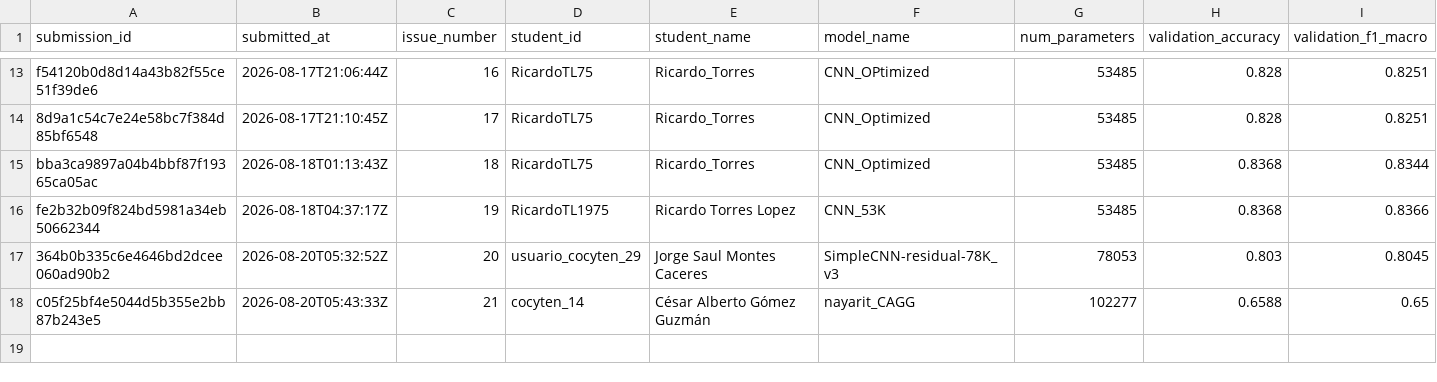
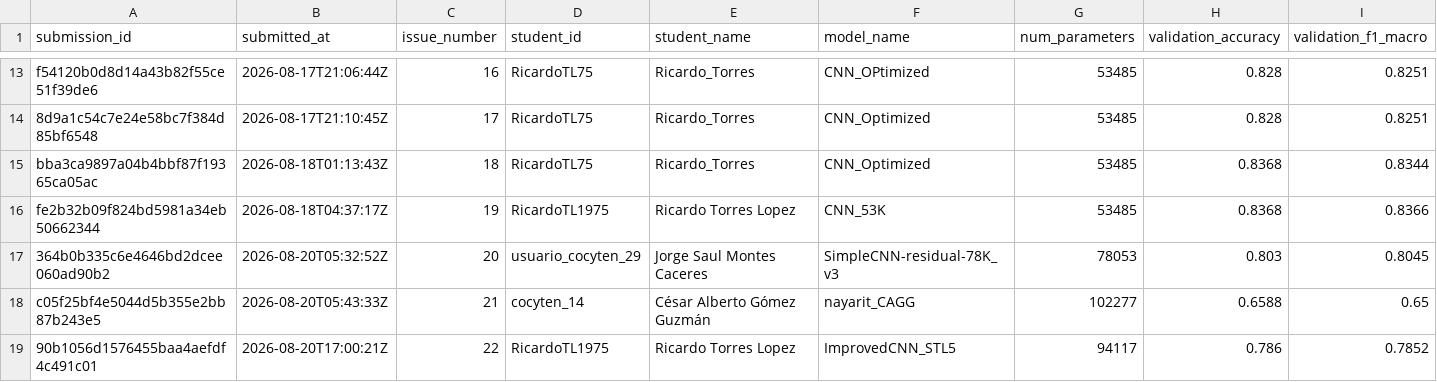
Before and after one commit to alonso59/nayarit_challenge, a CSV file: leaderboard/submissions_log.csv, drawn as a sheet; only a part is shown, gaps mark what is left out; rows hold the shown columns only; the diff names each change by its address in the sheet, - before the commit and + after, or states it on an @@ line.

```diff
--- a/leaderboard/submissions_log.csv
+++ b/leaderboard/submissions_log.csv
+row 19: 90b1056d1576455baa4aefdf4c491c01 | 2026-08-20T17:00:21Z | 22 | RicardoTL1975 | Ricardo Torres Lopez | ImprovedCNN_STL5 | 94117 | 0.786 | 0.7852
```
Also changed, not shown: submissions/RicardoTL1975/latest/predictions.csv, 4 other files.
